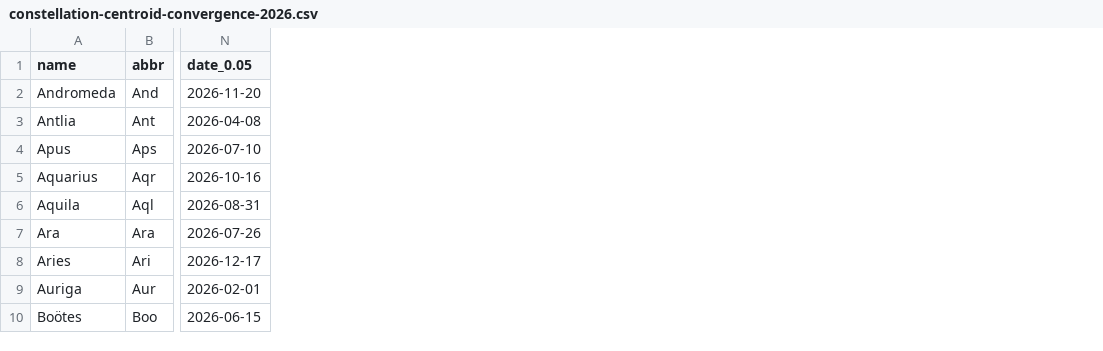
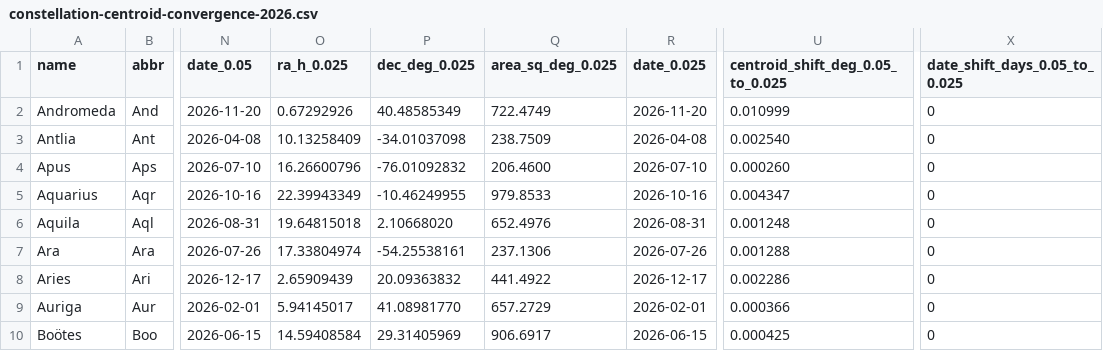
Before and after one commit to alexmiller63/star-almanack, a CSV file: constellation-centroid-convergence-2026.csv, drawn as a sheet; only a part is shown, gaps mark what is left out; the diff names each change by its address in the sheet, - before the commit and + after, or states it on an @@ line.

```diff
--- a/constellation-centroid-convergence-2026.csv
+++ b/constellation-centroid-convergence-2026.csv
+column O (ra_h_0.025), rows 2-10: 0.67292926 | 10.13258409 | 16.26600796 | 22.39943349 | 19.64815018 | 17.33804974 | 2.65909439 | 5.94145017 | 14.59408584
+column P (dec_deg_0.025), rows 2-10: 40.48585349 | -34.01037098 | -76.01092832 | -10.46249955 | 2.10668020 | -54.25538161 | 20.09363832 | 41.08981770 | 29.31405969
+column Q (area_sq_deg_0.025), rows 2-10: 722.4749 | 238.7509 | 206.4600 | 979.8533 | 652.4976 | 237.1306 | 441.4922 | 657.2729 | 906.6917
+column R (date_0.025), rows 2-10: 2026-11-20 | 2026-04-08 | 2026-07-10 | 2026-10-16 | 2026-08-31 | 2026-07-26 | 2026-12-17 | 2026-02-01 | 2026-06-15
+column U (centroid_shift_deg_0.05_to_0.025), rows 2-10: 0.010999 | 0.002540 | 0.000260 | 0.004347 | 0.001248 | 0.001288 | 0.002286 | 0.000366 | 0.000425
+column X (date_shift_days_0.05_to_0.025), rows 2-10: all 0
```
